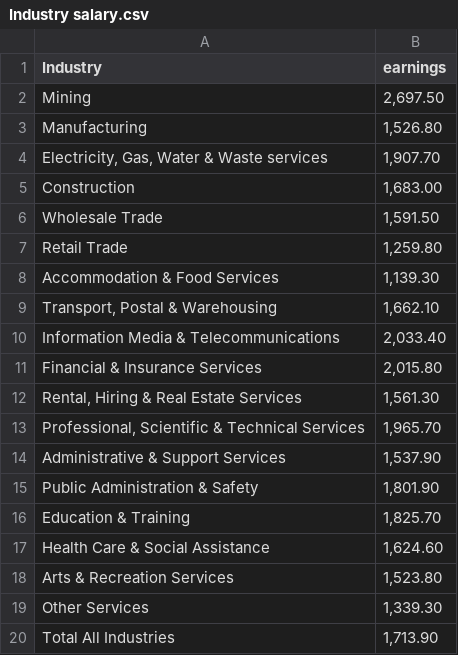
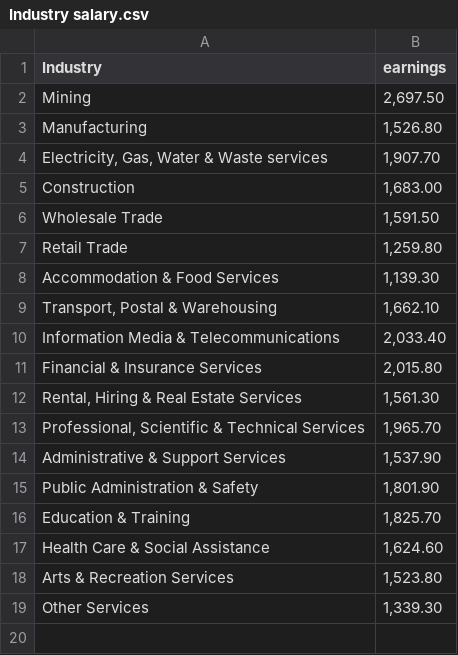
Before and after one commit to bob123245/FIT3179-Assignment2, a CSV file: Data/Industry salary.csv, drawn as a sheet; the diff names each change by its address in the sheet, - before the commit and + after, or states it on an @@ line.

Commit message:
Update Industry salary.csv

```diff
--- a/Data/Industry salary.csv
+++ b/Data/Industry salary.csv
-row 20: Total All Industries | 1,713.90
```
